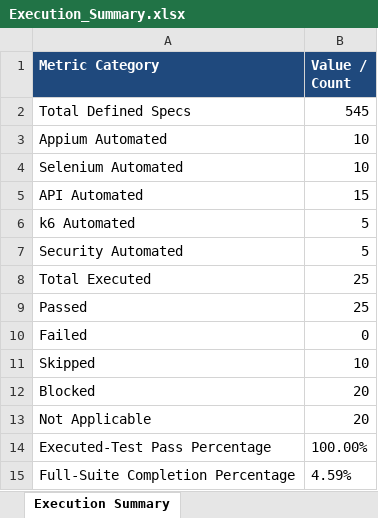
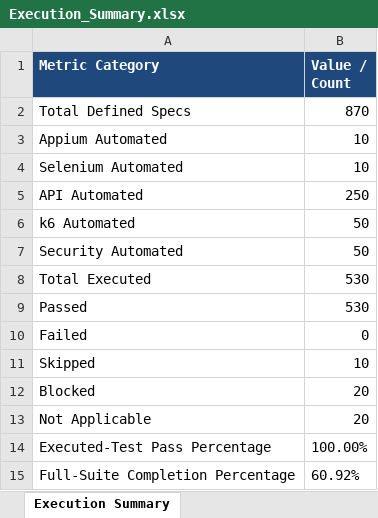
Before and after one commit to Vethavigasini/smart-college-events-app, an Excel workbook: Test Results/Excel/Execution_Summary.xlsx, sheet Execution Summary, drawn as a sheet; values as stored, in another font and other column widths than the file's, no borders; the diff names each change by its address in the sheet, - before the commit and + after, or states it on an @@ line.

```diff
--- a/Test Results/Excel/Execution_Summary.xlsx (sheet Execution Summary)
+++ b/Test Results/Excel/Execution_Summary.xlsx (sheet Execution Summary)
-B2 (Value / Count): 545
+B2 (Value / Count): 870
-B5 (Value / Count): 15
+B5 (Value / Count): 250
-B6:B7 (Value / Count): 5
+B6:B7 (Value / Count): 50
-B8:B9 (Value / Count): 25
+B8:B9 (Value / Count): 530
-B15 (Value / Count): 4.59%
+B15 (Value / Count): 60.92%
```
Also changed, not shown: Test Results/Excel/Automation_Test_Report.xlsx, Test Results/Excel/Failed_Test_Cases.xlsx, 41 other files.
